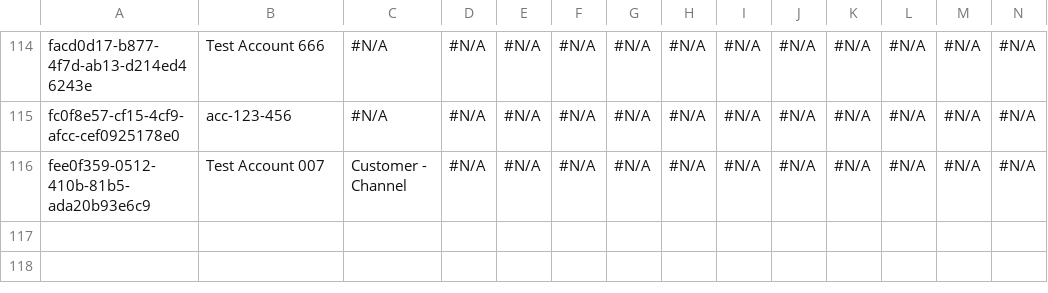
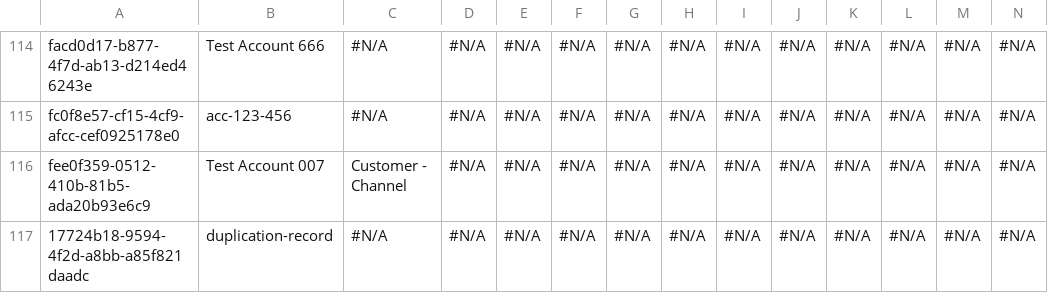
Before and after one commit to rybalkin91prodly/test-sandbox, a CSV file: data/Account.csv, drawn as a sheet; only a part is shown, gaps mark what is left out; rows hold the shown columns only; the diff names each change by its address in the sheet, - before the commit and + after, or states it on an @@ line.

Commit message:
duplication-record

```diff
--- a/data/Account.csv
+++ b/data/Account.csv
+row 117: 17724b18-9594-4f2d-a8bb-a85f821daadc | duplication-record | #N/A | #N/A | #N/A | #N/A | #N/A | #N/A | #N/A | #N/A | #N/A | #N/A | #N/A | #N/A
```
